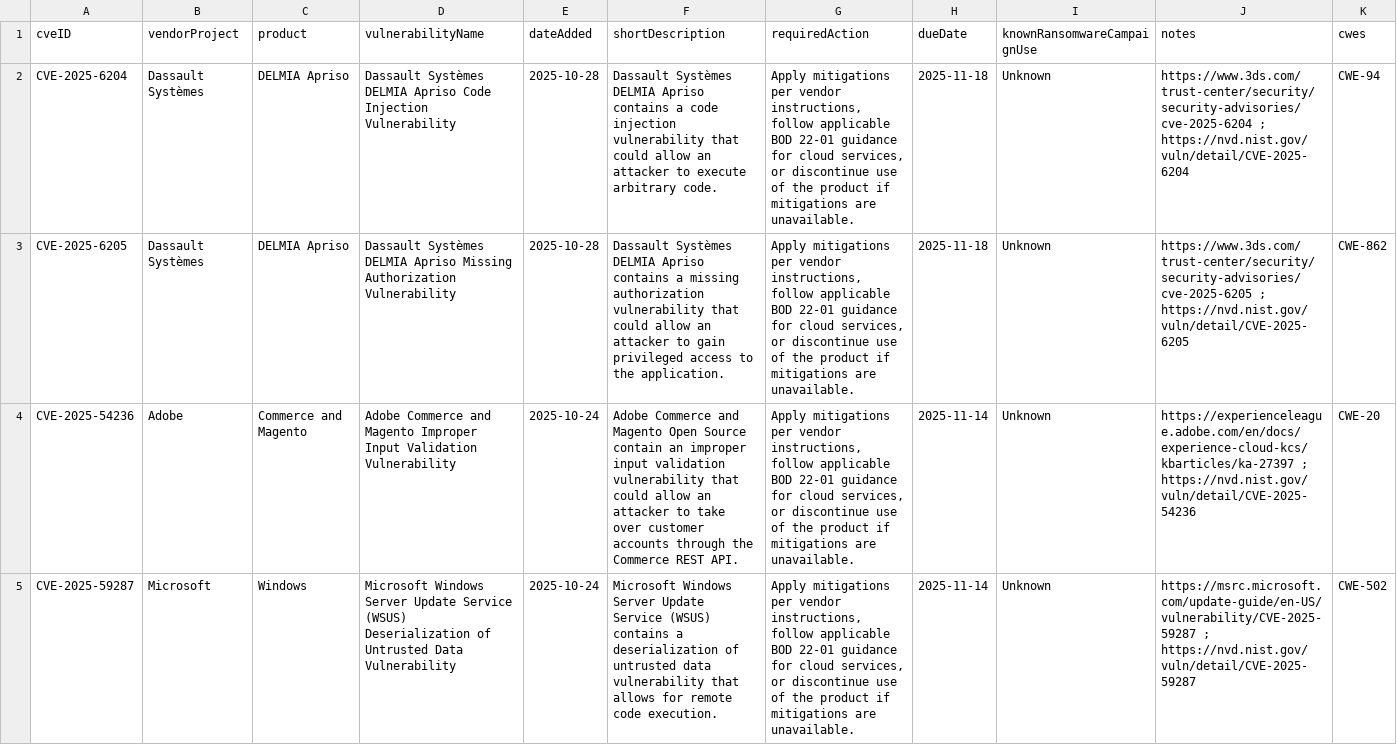
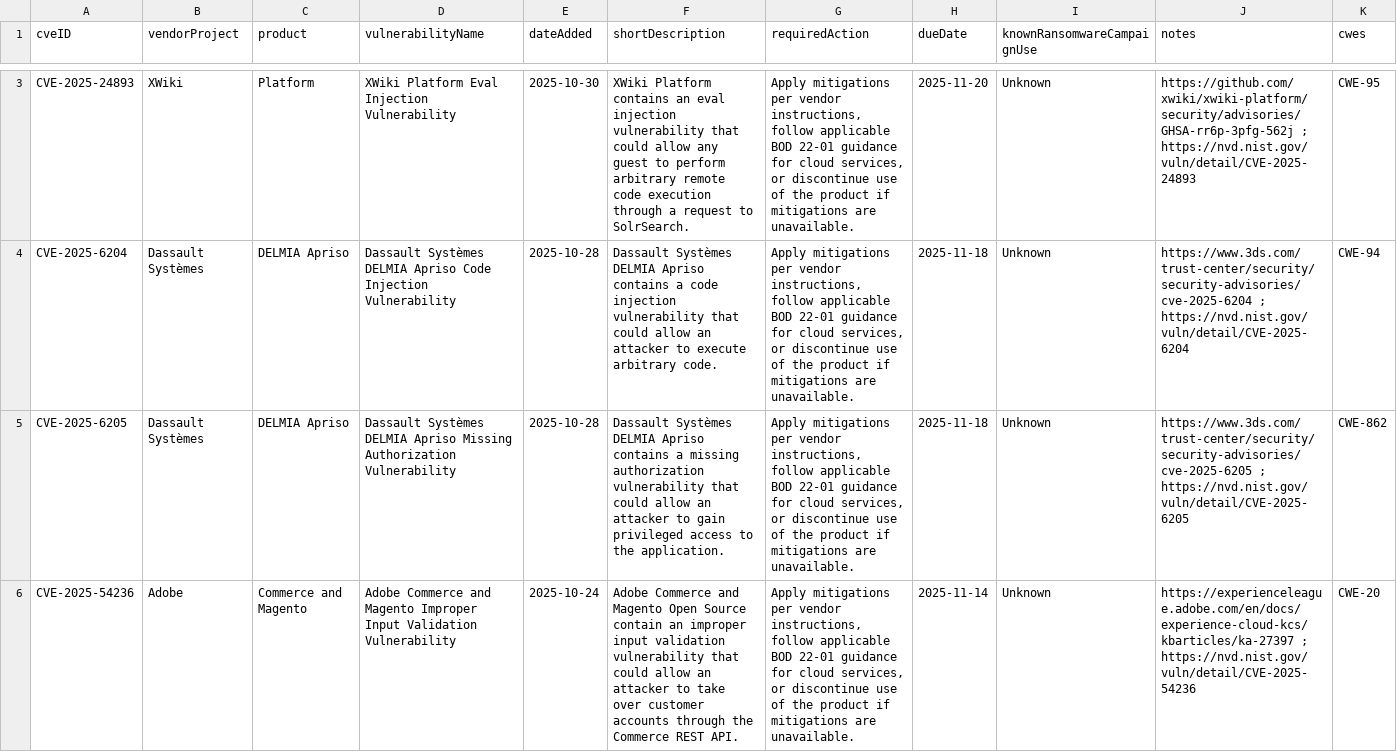
Before and after one commit to rare-candies/kev-data, a CSV file: known_exploited_vulnerabilities.csv, drawn as a sheet; only a part is shown, gaps mark what is left out; the shorter side is filled out with more unchanged rows; the diff covers the shown part only.

```diff
--- a/known_exploited_vulnerabilities.csv
+++ b/known_exploited_vulnerabilities.csv
@@ -2 +3,2 @@ cveID,vendorProject,product,vulnerabilityName,dateAdded,shortDescription,require
+CVE-2025-24893,XWiki,Platform,"XWiki Platform Eval Injection Vulnerability",2025-10-30,"XWiki Platform contains an eval injection vulnerability that could allow any guest to perform arbitrary remote code execution through a request to SolrSearch.","Apply mitigations per vendor instructions, follow applicable BOD 22-01 guidance for cloud services, or discontinue use of the product if mitigations are unavailable.",2025-11-20,Unknown,"https://github.com/xwiki/xwiki-platform/security/advisories/GHSA-rr6p-3pfg-562j ; https://nvd.nist.gov/vuln/detail/CVE-2025-24893",CWE-95
 CVE-2025-6204,"Dassault Systèmes","DELMIA Apriso","Dassault Systèmes DELMIA Apriso Code Injection Vulnerability",2025-10-28,"Dassault Systèmes DELMIA Apriso contains a code injection vulnerability that could allow an attacker to execute arbitrary code.","Apply mitigations per vendor instructions, follow applicable BOD 22-01 guidance for cloud services, or discontinue use of the product if mitigations are unavailable.",2025-11-18,Unknown,"https://www.3ds.com/trust-center/security/security-advisories/cve-2025-6204 ; https://nvd.nist.gov/vuln/detail/CVE-2025-6204",CWE-94
```
Also changed, not shown: 1 added row and 1 edited cell elsewhere in this file, 1 other file.
